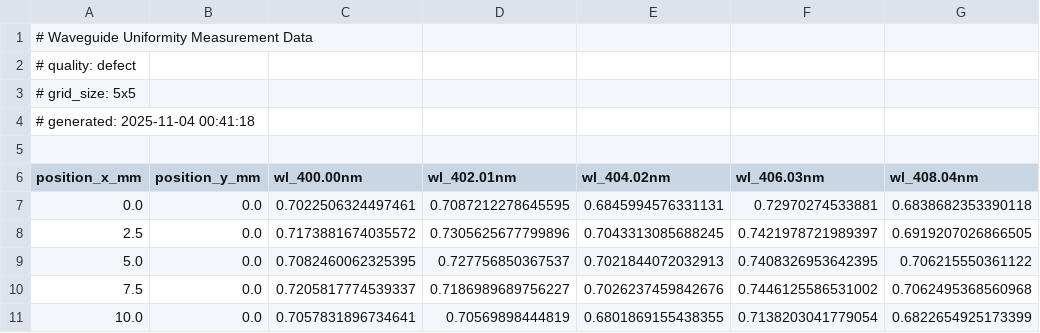
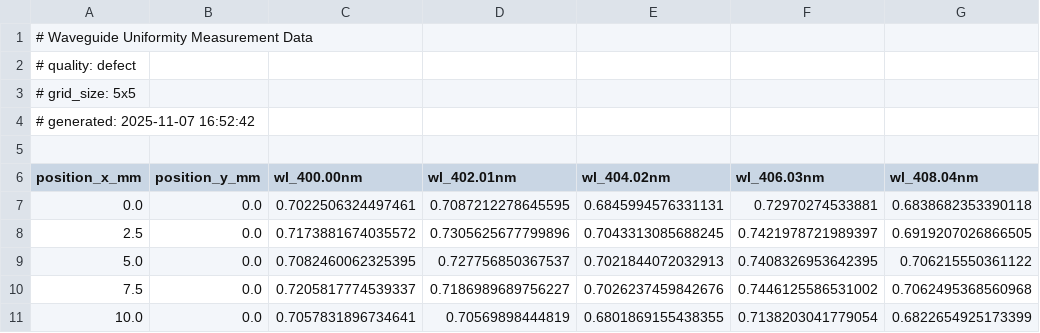
Before and after one commit to phemms/SpectralUniformityAnalyzer, a CSV file: sample_data/waveguide_defect_5x5.csv (was waveguide_defect_5x5.csv), drawn as a sheet; only a part is shown; the diff names each change by its address in the sheet, - before the commit and + after, or states it on an @@ line.

```diff
--- a/waveguide_defect_5x5.csv
+++ b/sample_data/waveguide_defect_5x5.csv
-A4 (position_x_mm): # generated: 2025-11-04 00:41:18
+A4 (position_x_mm): # generated: 2025-11-07 16:52:42
```
Also changed, not shown: sample_data/waveguide_excellent_5x5.csv, sample_data/waveguide_good_5x5.csv, 47 other files.
